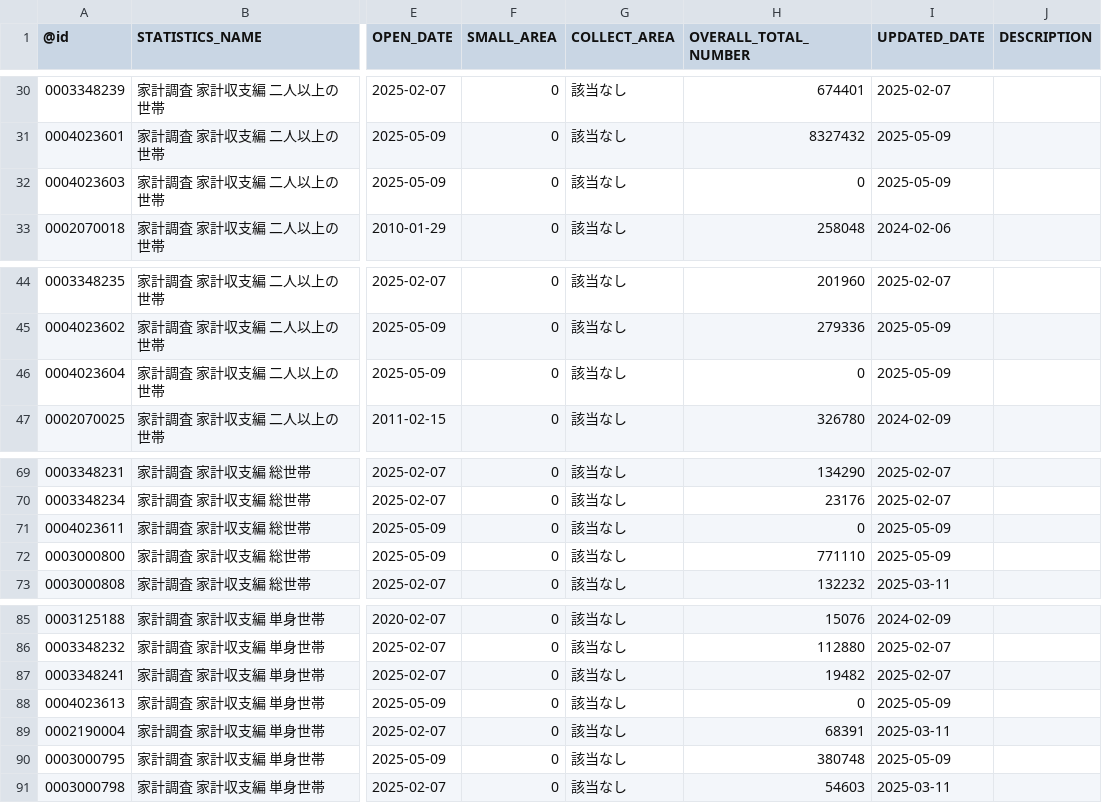
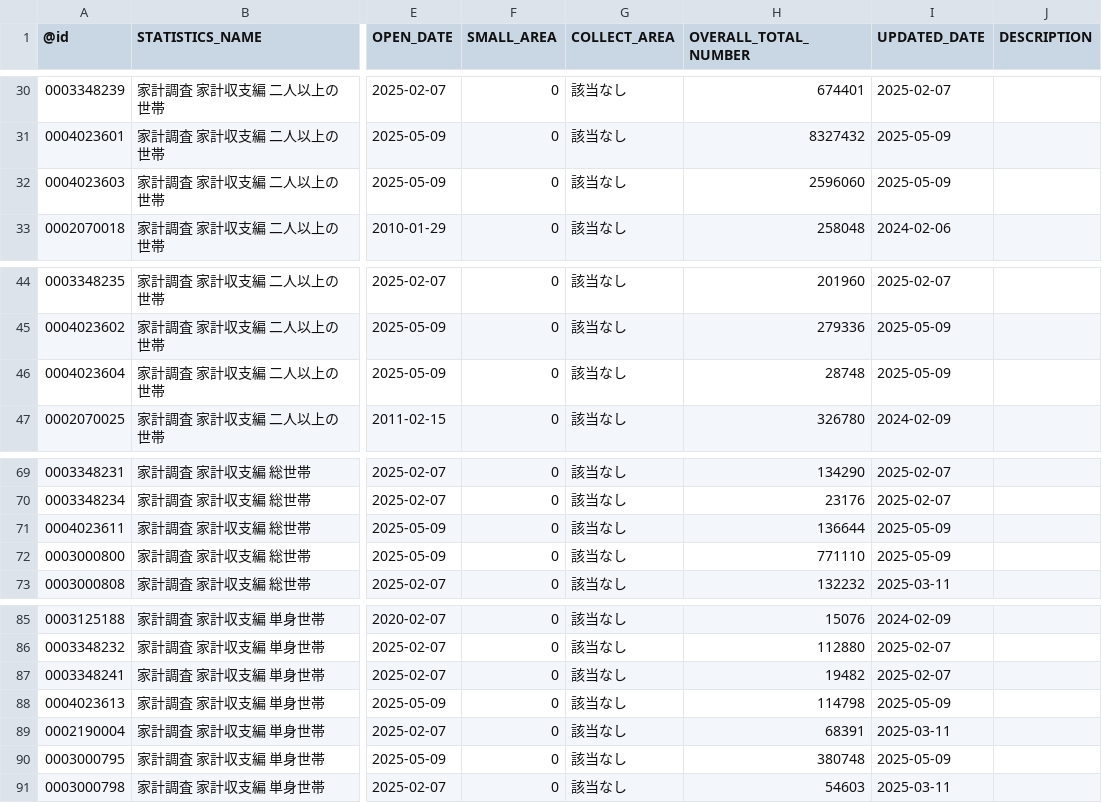
Before and after one commit to tsutomu-nagano/estat-RAPIDS, a CSV file: app/resource/datalist.csv, drawn as a sheet; only a part is shown, gaps mark what is left out; the diff names each change by its address in the sheet, - before the commit and + after, or states it on an @@ line.

```diff
--- a/app/resource/datalist.csv
+++ b/app/resource/datalist.csv
-H32 (OVERALL_TOTAL_NUMBER): 0
+H32 (OVERALL_TOTAL_NUMBER): 2596060
-H46 (OVERALL_TOTAL_NUMBER): 0
+H46 (OVERALL_TOTAL_NUMBER): 28748
-H71 (OVERALL_TOTAL_NUMBER): 0
+H71 (OVERALL_TOTAL_NUMBER): 136644
-H88 (OVERALL_TOTAL_NUMBER): 0
+H88 (OVERALL_TOTAL_NUMBER): 114798
```
